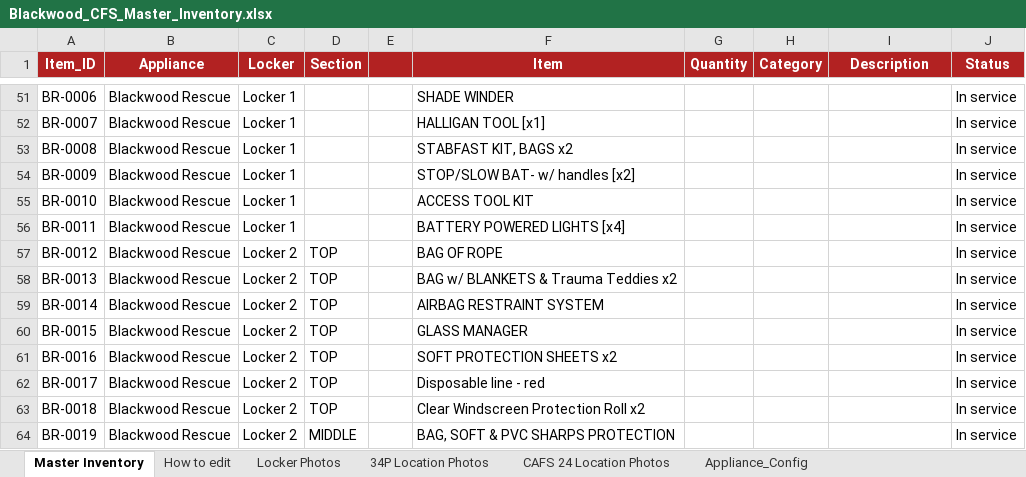
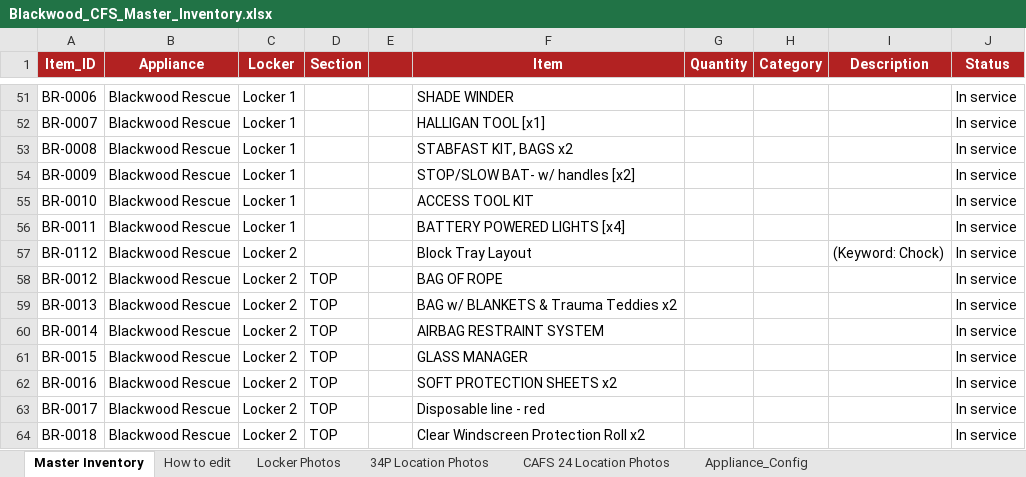
Before and after one commit to jamesnavaratne/Blackwood-CFS, an Excel workbook: Blackwood_CFS_Master_Inventory.xlsx, sheet Master Inventory, drawn as a sheet; only a part is shown, gaps mark what is left out; the shorter side is filled out with more unchanged rows; values as stored, in another font and other column widths than the file's, no borders; the diff names each change by its address in the sheet, - before the commit and + after, or states it on an @@ line.

Commit message:
block

```diff
--- a/Blackwood_CFS_Master_Inventory.xlsx (sheet Master Inventory)
+++ b/Blackwood_CFS_Master_Inventory.xlsx (sheet Master Inventory)
+row 57: BR-0112 | Blackwood Rescue | Locker 2 |  |  | Block Tray Layout |  |  | (Keyword: Chock) | In service
```
Also changed, not shown: 3 other files.
